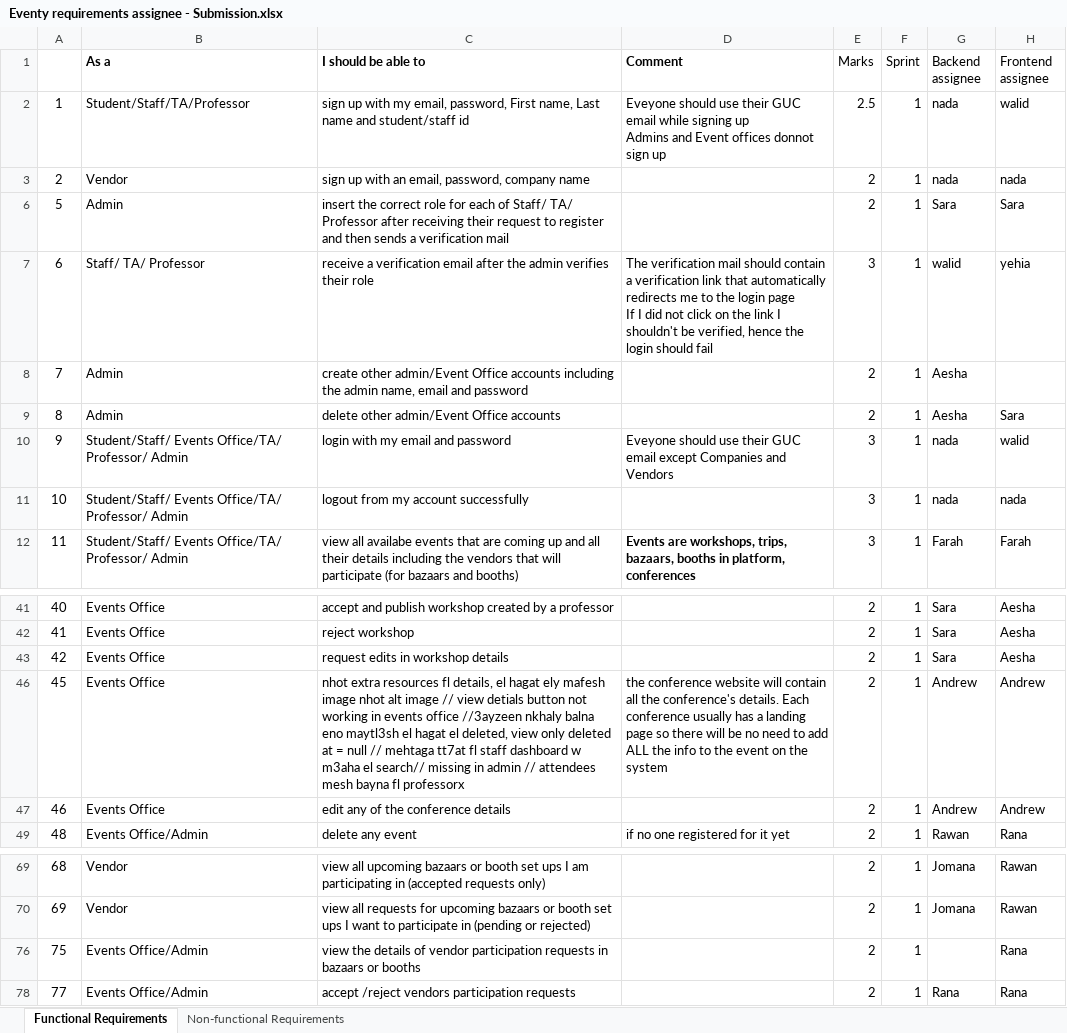
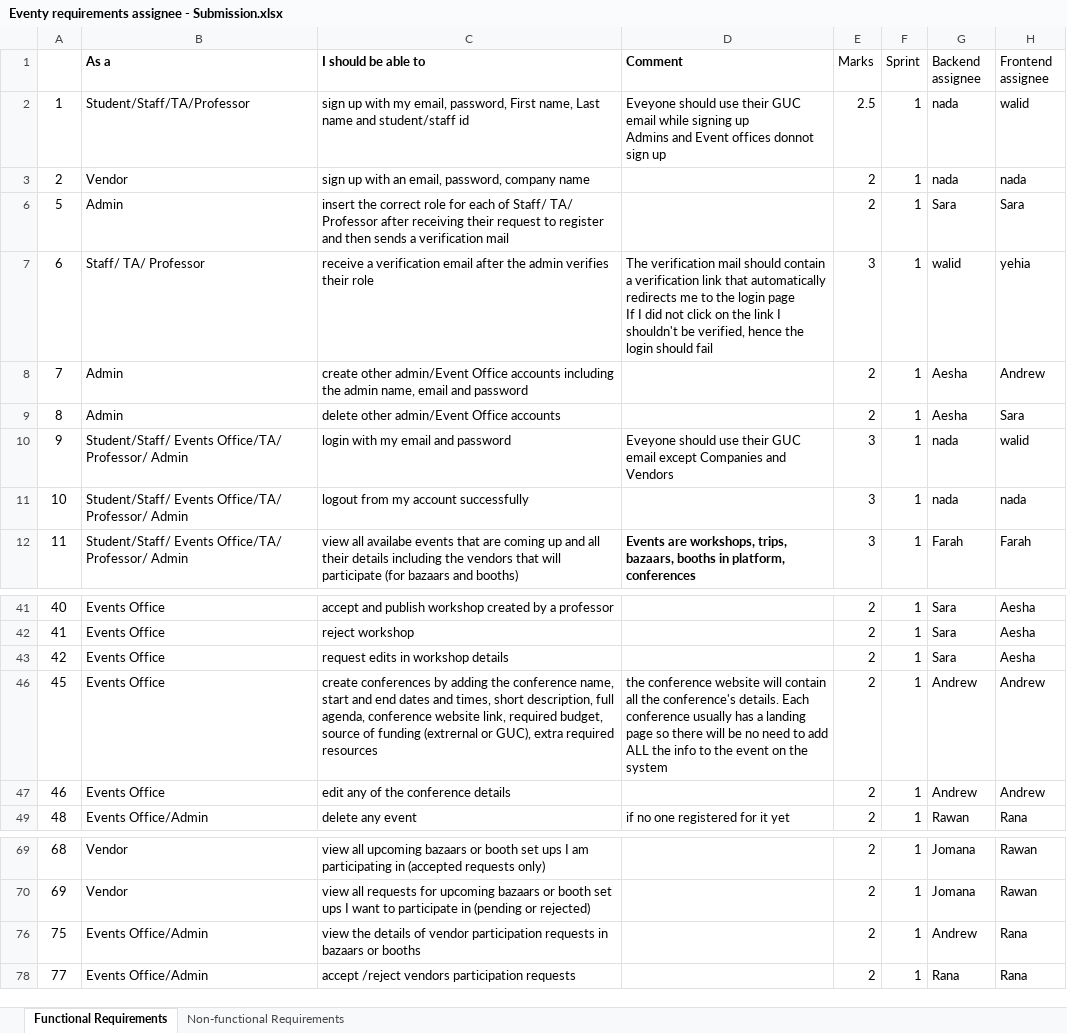
Before and after one commit to Advanced-Computer-Lab-2025/Eventy, an Excel workbook: Eventy requirements assignee - Submission.xlsx, sheet Functional Requirements, drawn as a sheet; only a part is shown, gaps mark what is left out; values as stored, in another font and other column widths than the file's, no borders; charts and pictures not drawn; the diff names each change by its address in the sheet, - before the commit and + after, or states it on an @@ line.

Commit message:
fix: update Eventy requirements assignee submission file

```diff
--- a/Eventy requirements assignee - Submission.xlsx (sheet Functional Requirements)
+++ b/Eventy requirements assignee - Submission.xlsx (sheet Functional Requirements)
-H8 (Frontend assignee): (empty)
+H8 (Frontend assignee): Andrew
-C46 (I should be able to): nhot extra resources fl details, el hagat ely mafesh image nhot alt image // view detials button not working in events office //3ayzeen nkhaly balna eno maytl3sh el hagat el deleted, view only deleted at = null // mehtaga tt7at fl staff dashboard w m3aha el search// missing in admin // attendees mesh bayna fl professorx
+C46 (I should be able to): create conferences by adding the conference name, start and end dates and times, short description, full agenda, conference website link, required budget, source of funding (extrernal or GUC), extra required resources
-G76 (Backend assignee): (empty)
+G76 (Backend assignee): Andrew
```
Also changed, not shown: charts or pictures.
